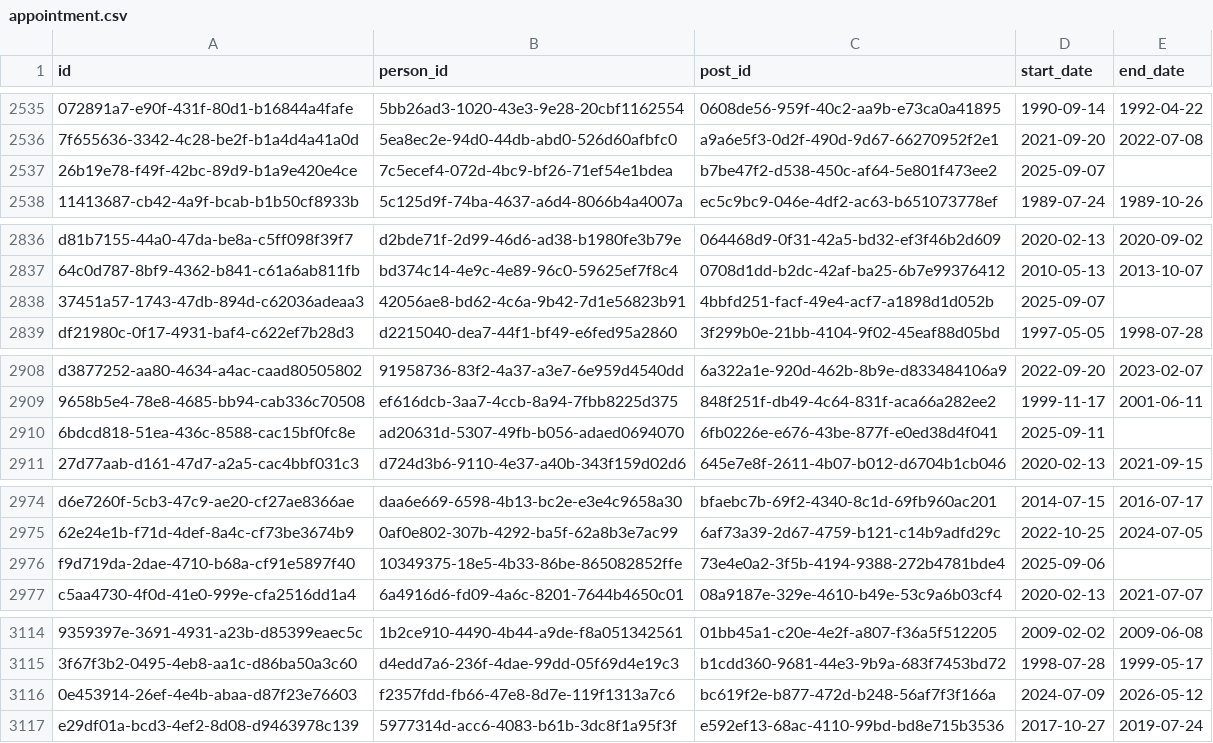
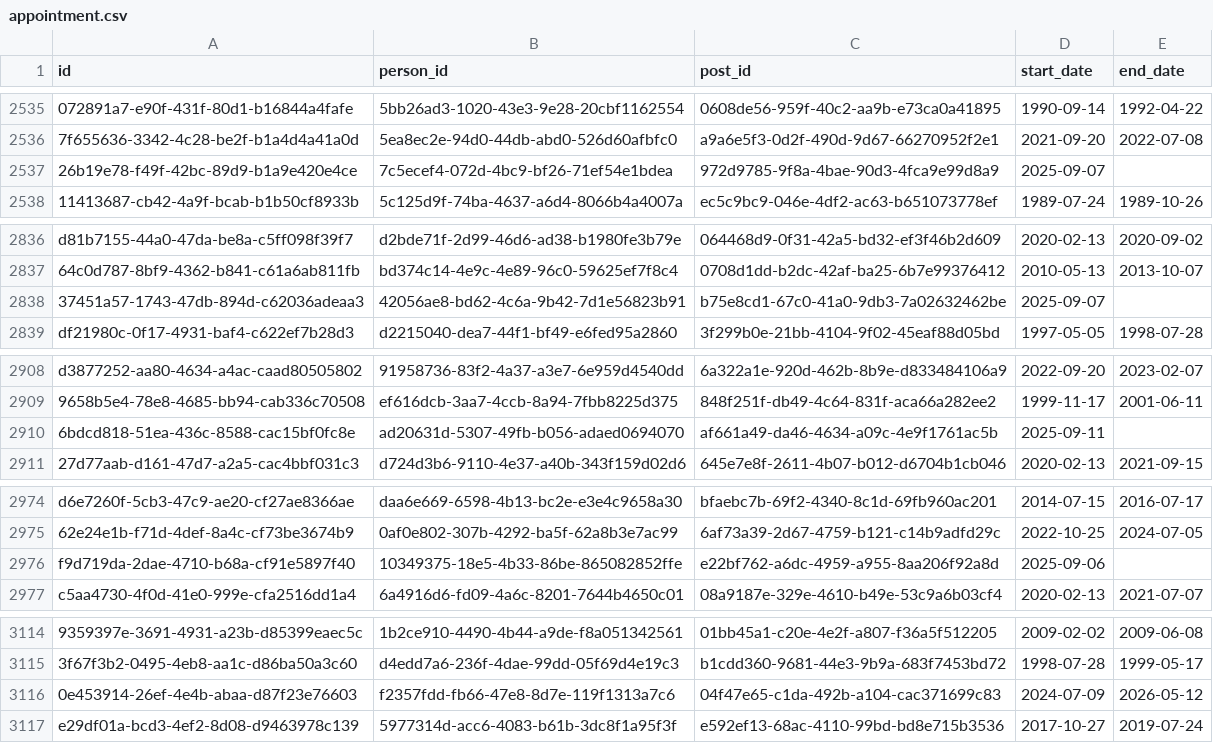
Before and after one commit to instituteforgov/ifg-ministers-database-public, a CSV file: data/appointment.csv, drawn as a sheet; only a part is shown, gaps mark what is left out; the diff covers the shown part only; the diff names each change by its address in the sheet, - before the commit and + after, or states it on an @@ line.

```diff
--- a/data/appointment.csv
+++ b/data/appointment.csv
-C2537 (post_id): b7be47f2-d538-450c-af64-5e801f473ee2
+C2537 (post_id): 972d9785-9f8a-4bae-90d3-4fca9e99d8a9
-C2838 (post_id): 4bbfd251-facf-49e4-acf7-a1898d1d052b
+C2838 (post_id): b75e8cd1-67c0-41a0-9db3-7a02632462be
-C2910 (post_id): 6fb0226e-e676-43be-877f-e0ed38d4f041
+C2910 (post_id): af661a49-da46-4634-a09c-4e9f1761ac5b
-C2976 (post_id): 73e4e0a2-3f5b-4194-9388-272b4781bde4
+C2976 (post_id): e22bf762-a6dc-4959-a955-8aa206f92a8d
-C3116 (post_id): bc619f2e-b877-472d-b248-56af7f3f166a
+C3116 (post_id): 04f47e65-c1da-492b-a104-cac371699c83
```
Also changed, not shown: 14 edited cells elsewhere in this file, data/post.csv, data/post_relationship.csv, 1 other file.
